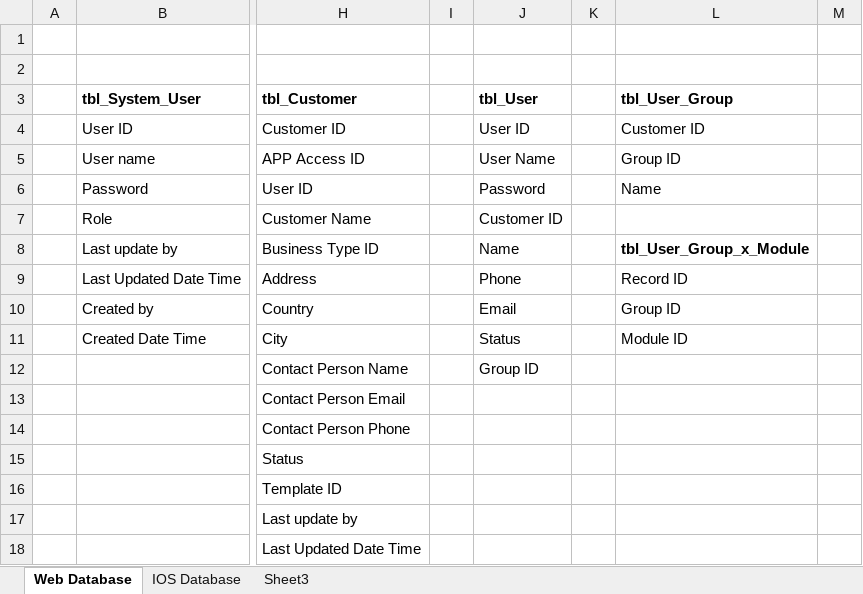
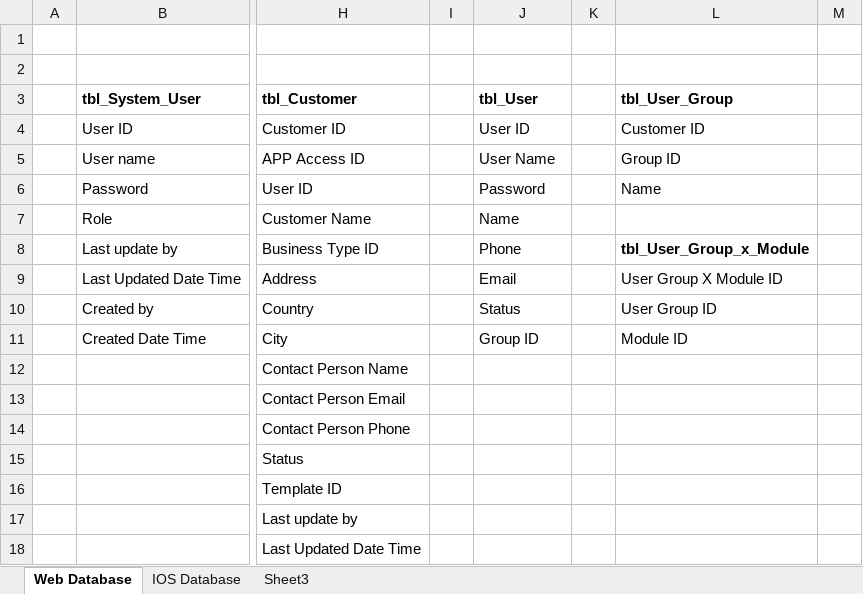
Before and after one commit to Bad-Hack/Appstart, an Excel workbook: docs/AppStart Database ver1.0.xlsx, sheet Web Database, drawn as a sheet; only a part is shown, gaps mark what is left out; values as stored, in another font and other column widths than the file's, no borders; the diff names each change by its address in the sheet, - before the commit and + after, or states it on an @@ line.

Commit message:
4th Spetember Changes
Templates, Customer, User, User Group

```diff
--- a/docs/AppStart Database ver1.0.xlsx (sheet Web Database)
+++ b/docs/AppStart Database ver1.0.xlsx (sheet Web Database)
-J7 (tbl_User): Customer ID
+J7 (tbl_User): Name
-J8 (tbl_User): Name
+J8 (tbl_User): Phone
-J9 (tbl_User): Phone
+J9 (tbl_User): Email
-L9 (tbl_User_Group): Record ID
+L9 (tbl_User_Group): User Group X Module ID
-J10 (tbl_User): Email
+J10 (tbl_User): Status
-L10 (tbl_User_Group): Group ID
+L10 (tbl_User_Group): User Group ID
-J11 (tbl_User): Status
+J11 (tbl_User): Group ID
-J12 (tbl_User): Group ID
+J12 (tbl_User): (empty)
```
Also changed, not shown: 33 other files.
